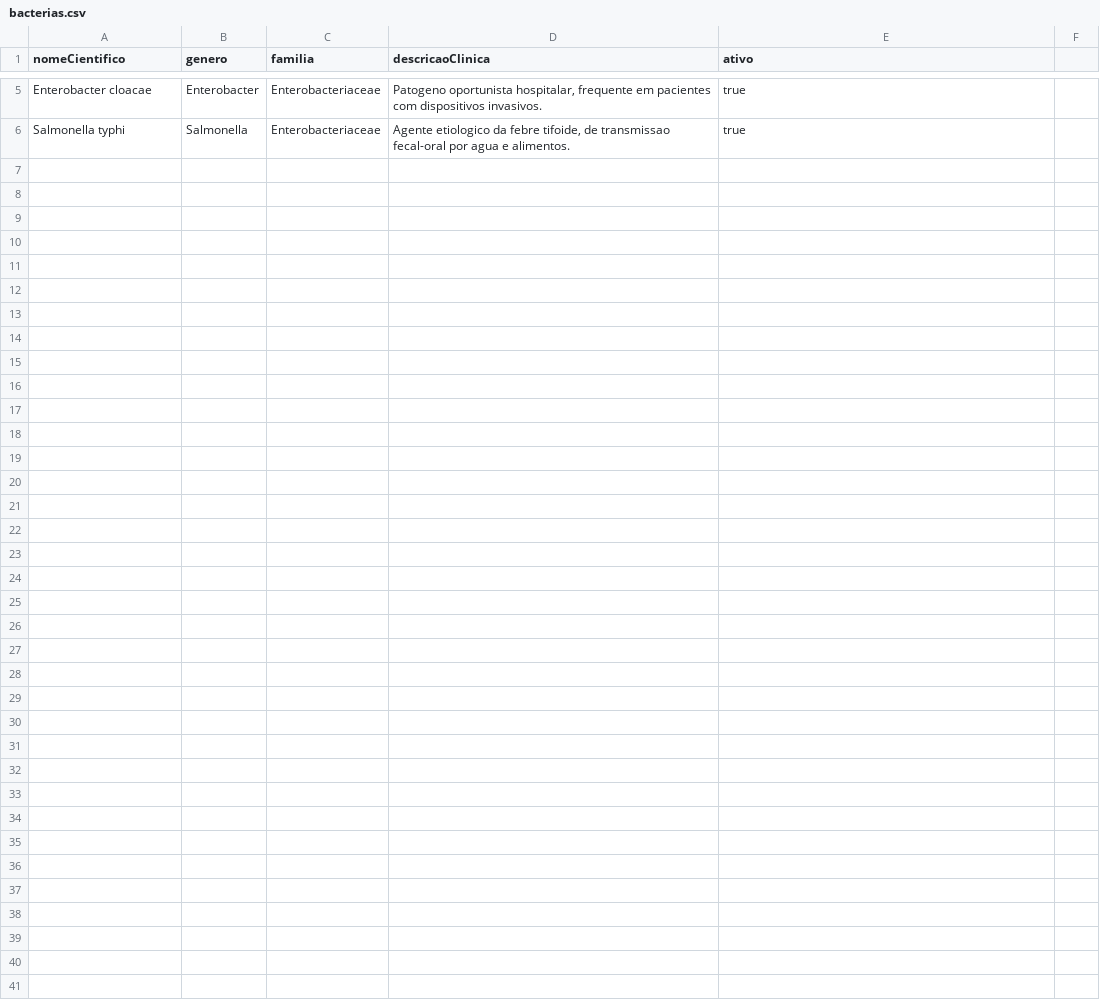
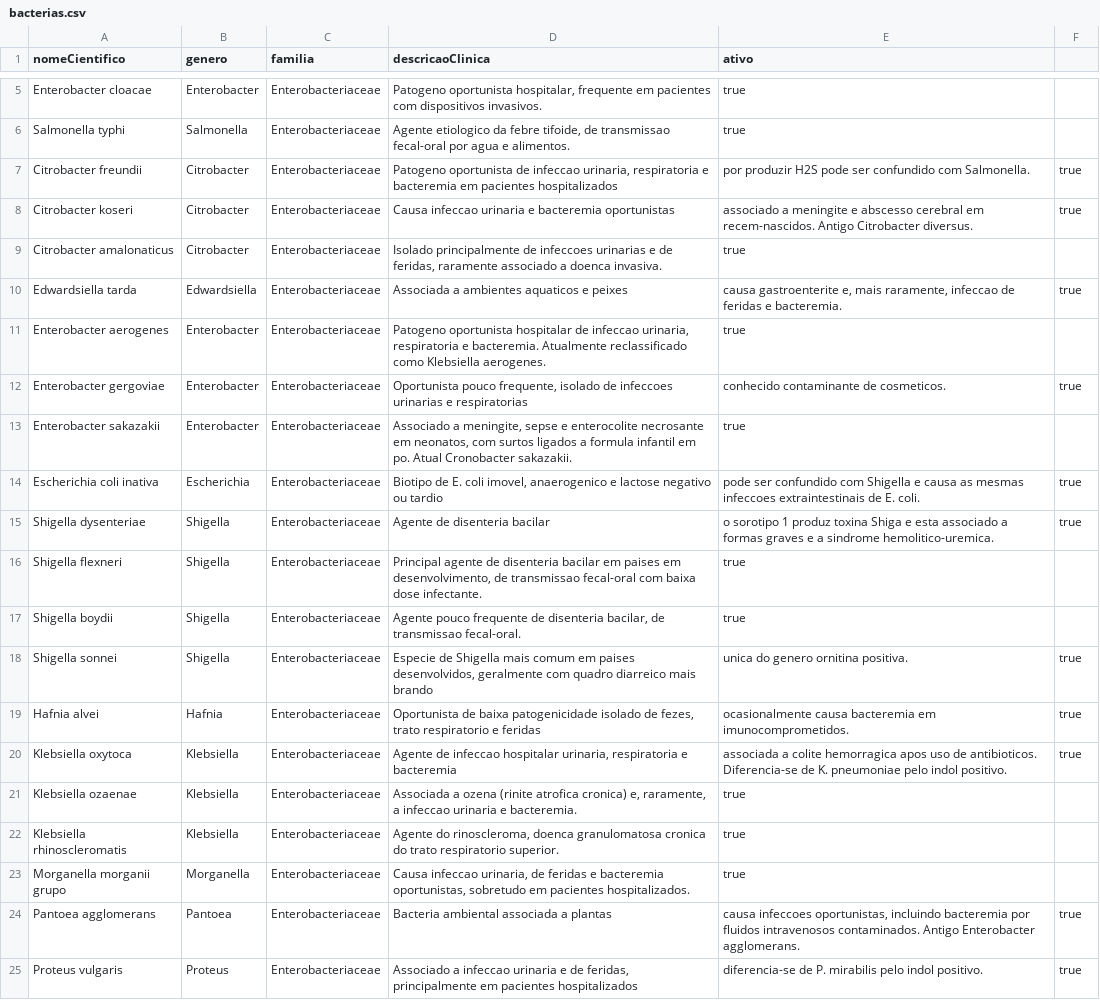
Before and after one commit to PedroNakao/bacteriaSystemV1, a CSV file: bacteriaSystem/src/main/resources/arquivos-teste/bacterias.csv, drawn as a sheet; only a part is shown, gaps mark what is left out; the diff covers the shown part only; the diff names each change by its address in the sheet, - before the commit and + after, or states it on an @@ line.

```diff
--- a/bacteriaSystem/src/main/resources/arquivos-teste/bacterias.csv
+++ b/bacteriaSystem/src/main/resources/arquivos-teste/bacterias.csv
+row 7: Citrobacter freundii | Citrobacter | Enterobacteriaceae | Patogeno oportunista de infeccao urinaria, respiratoria e bacteremia em pacientes hospitalizados | por produzir H2S pode ser confundido com Salmonella. | true
+row 8: Citrobacter koseri | Citrobacter | Enterobacteriaceae | Causa infeccao urinaria e bacteremia oportunistas | associado a meningite e abscesso cerebral em recem-nascidos. Antigo Citrobacter diversus. | true
+row 9: Citrobacter amalonaticus | Citrobacter | Enterobacteriaceae | Isolado principalmente de infeccoes urinarias e de feridas, raramente associado a doenca invasiva. | true
+row 10: Edwardsiella tarda | Edwardsiella | Enterobacteriaceae | Associada a ambientes aquaticos e peixes | causa gastroenterite e, mais raramente, infeccao de feridas e bacteremia. | true
+row 11: Enterobacter aerogenes | Enterobacter | Enterobacteriaceae | Patogeno oportunista hospitalar de infeccao urinaria, respiratoria e bacteremia. Atualmente reclassificado como Klebsiella aerogenes. | true
+row 12: Enterobacter gergoviae | Enterobacter | Enterobacteriaceae | Oportunista pouco frequente, isolado de infeccoes urinarias e respiratorias | conhecido contaminante de cosmeticos. | true
+row 13: Enterobacter sakazakii | Enterobacter | Enterobacteriaceae | Associado a meningite, sepse e enterocolite necrosante em neonatos, com surtos ligados a formula infantil em po. Atual Cronobacter sakazakii. | true
+row 14: Escherichia coli inativa | Escherichia | Enterobacteriaceae | Biotipo de E. coli imovel, anaerogenico e lactose negativo ou tardio | pode ser confundido com Shigella e causa as mesmas infeccoes extraintestinais de E. coli. | true
+row 15: Shigella dysenteriae | Shigella | Enterobacteriaceae | Agente de disenteria bacilar | o sorotipo 1 produz toxina Shiga e esta associado a formas graves e a sindrome hemolitico-uremica. | true
+row 16: Shigella flexneri | Shigella | Enterobacteriaceae | Principal agente de disenteria bacilar em paises em desenvolvimento, de transmissao fecal-oral com baixa dose infectante. | true
+row 17: Shigella boydii | Shigella | Enterobacteriaceae | Agente pouco frequente de disenteria bacilar, de transmissao fecal-oral. | true
+row 18: Shigella sonnei | Shigella | Enterobacteriaceae | Especie de Shigella mais comum em paises desenvolvidos, geralmente com quadro diarreico mais brando | unica do genero ornitina positiva. | true
+row 19: Hafnia alvei | Hafnia | Enterobacteriaceae | Oportunista de baixa patogenicidade isolado de fezes, trato respiratorio e feridas | ocasionalmente causa bacteremia em imunocomprometidos. | true
+row 20: Klebsiella oxytoca | Klebsiella | Enterobacteriaceae | Agente de infeccao hospitalar urinaria, respiratoria e bacteremia | associada a colite hemorragica apos uso de antibioticos. Diferencia-se de K. pneumoniae pelo indol positivo. | true
+row 21: Klebsiella ozaenae | Klebsiella | Enterobacteriaceae | Associada a ozena (rinite atrofica cronica) e, raramente, a infeccao urinaria e bacteremia. | true
+row 22: Klebsiella rhinoscleromatis | Klebsiella | Enterobacteriaceae | Agente do rinoscleroma, doenca granulomatosa cronica do trato respiratorio superior. | true
+row 23: Morganella morganii grupo | Morganella | Enterobacteriaceae | Causa infeccao urinaria, de feridas e bacteremia oportunistas, sobretudo em pacientes hospitalizados. | true
+row 24: Pantoea agglomerans | Pantoea | Enterobacteriaceae | Bacteria ambiental associada a plantas | causa infeccoes oportunistas, incluindo bacteremia por fluidos intravenosos contaminados. Antigo Enterobacter agglomerans. | true
+row 25: Proteus vulgaris | Proteus | Enterobacteriaceae | Associado a infeccao urinaria e de feridas, principalmente em pacientes hospitalizados | diferencia-se de P. mirabilis pelo indol positivo. | true
```
Also changed, not shown: 15 added rows elsewhere in this file, bacteriaSystem/src/main/resources/arquivos-teste/testes.csv, 4 other files.
